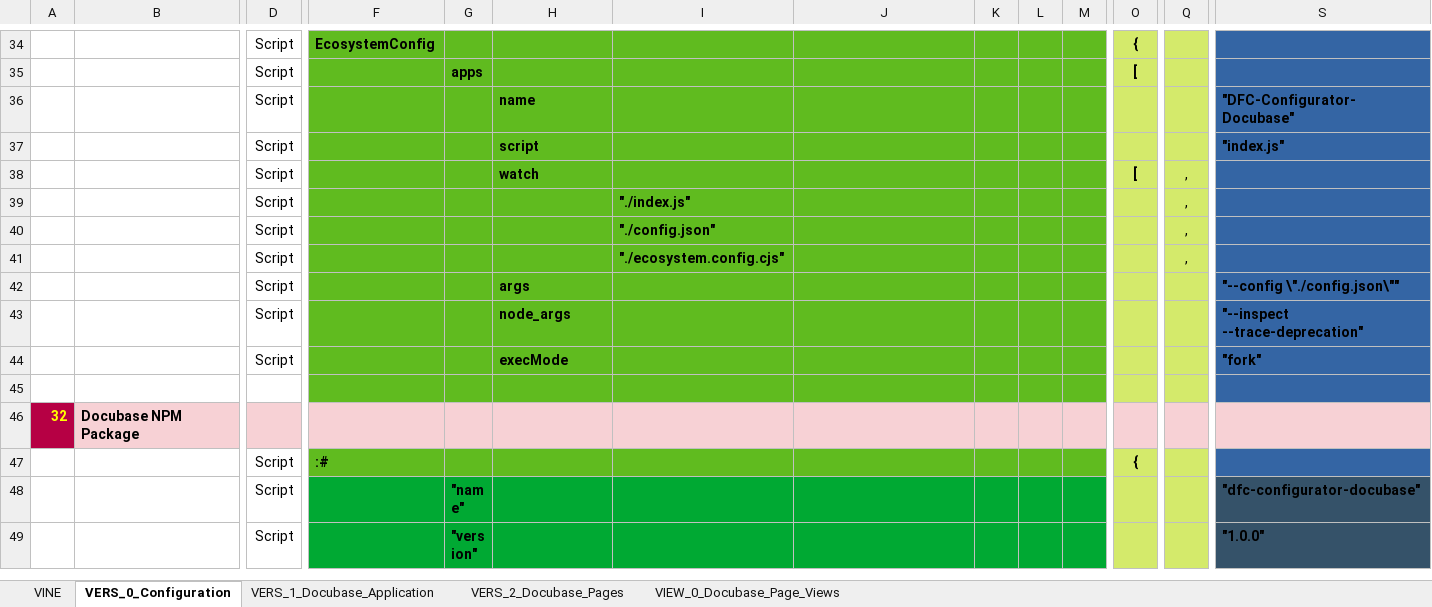
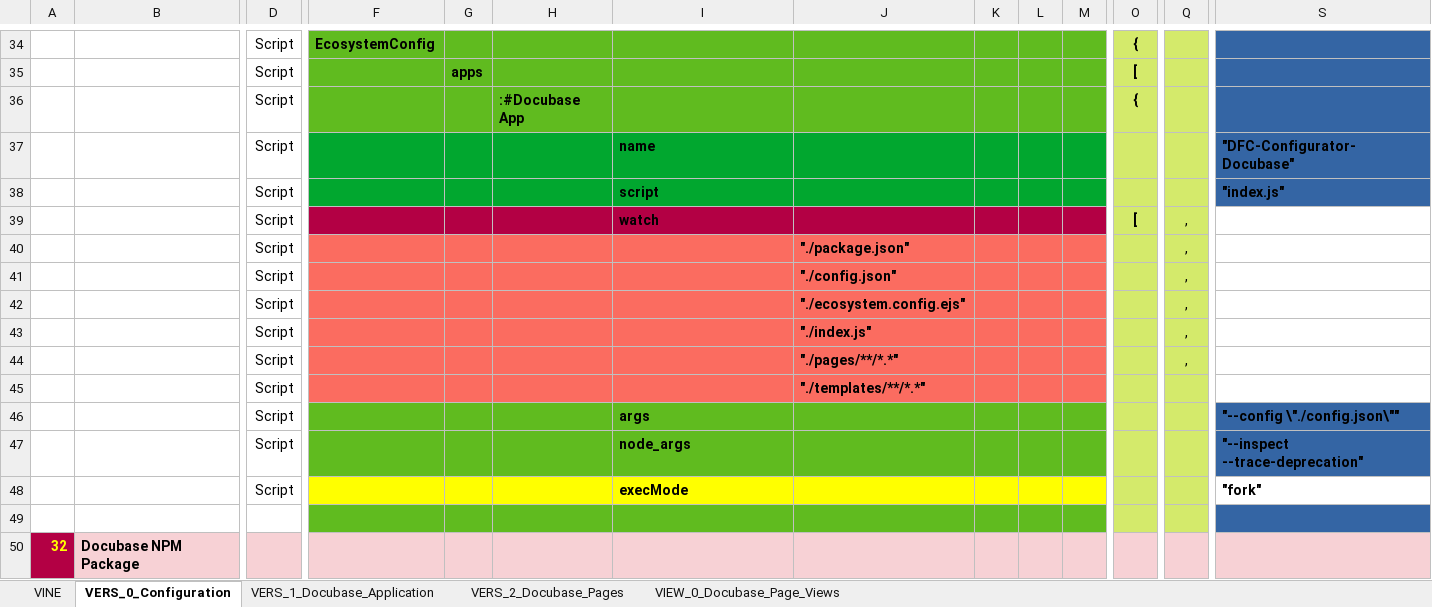
Before and after one commit to thomaspatrickwelborn/Digital-Flux-Capacitor, an Excel workbook: demonstrament/projects/001/development.xlsx, sheet VERS_0_Configuration, drawn as a sheet; only a part is shown, gaps mark what is left out; the shorter side is filled out with more unchanged rows; values as stored, in another font and other column widths than the file's, no borders; addresses are those after the commit; rows hold the shown columns only; the diff covers the shown part only; the diff names each change by its address in the sheet, - before the commit and + after, or states it on an @@ line.

Commit message:
Filesystem Templates

```diff
--- a/demonstrament/projects/001/development.xlsx (sheet VERS_0_Configuration)
+++ b/demonstrament/projects/001/development.xlsx (sheet VERS_0_Configuration)
+row 36:  |  | Script |  |  | :#Docubase App |  |  |  |  |  | {
-F37:M38 fill: #60BB1F
+F37:M38 fill: #01A72F
-H37: name
+H37: (empty)
-I37: (empty)
+I37: name
-H38: script
+H38: (empty)
-I38: (empty)
+I38: script
-F39:M39 fill: #60BB1F
+F39:M39 fill: #B30044
-H39: watch
+H39: (empty)
-I39: (empty)
+I39: watch
-S39:S42 fill: #3465A4
+S39:S42 fill: none
-F40:M42 fill: #60BB1F
+F40:M42 fill: #FB6C60
-I40: "./index.js"
+I40: (empty)
-J40: (empty)
+J40: "./package.json"
-I41: "./config.json"
+I41: (empty)
-J41: (empty)
+J41: "./config.json"
-I42: "./ecosystem.config.cjs"
+I42: (empty)
-J42: (empty)
+J42: "./ecosystem.config.ejs"
+row 43:  |  | Script |  |  |  |  | "./index.js" |  |  |  |  | ,
+row 44:  |  | Script |  |  |  |  | "./pages/**/*.*" |  |  |  |  | ,
+row 45:  |  | Script |  |  |  |  | "./templates/**/*.*"
-H46: args
+H46: (empty)
-I46: (empty)
+I46: args
-H47: node_args
+H47: (empty)
-I47: (empty)
+I47: node_args
-F48:M48 fill: #60BB1F
+F48:M48 fill: #FFFF00
-H48: execMode
+H48: (empty)
-I48: (empty)
+I48: execMode
-S48 fill: #3465A4
+S48 fill: none
```
Also changed, not shown: 1 added row, 1 removed row, 1 edited cell and cell formats elsewhere in this sheet, sheet VINE, sheet VERS_1_Docubase_Application, sheet VIEW_0_Docubase_Page_Views, 5 other files.
